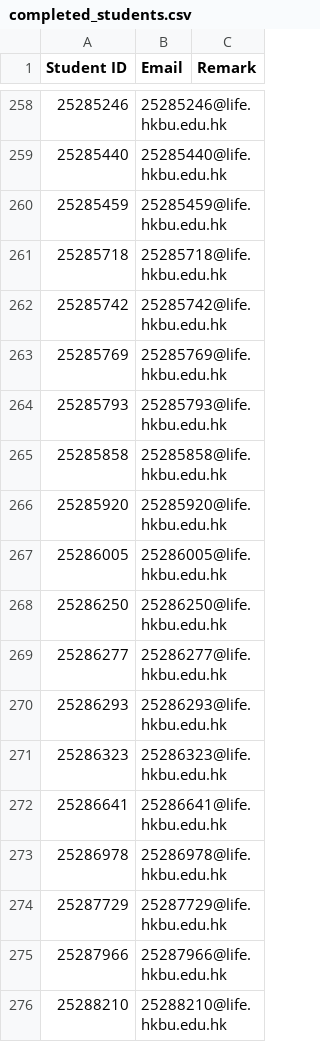
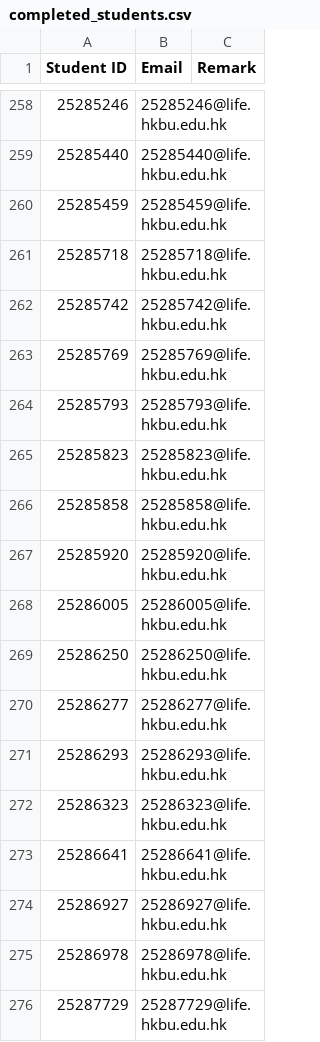
Before and after one commit to tesolchina/smartLessons, a CSV file: LANG0036/completed_students.csv, drawn as a sheet; only a part is shown, gaps mark what is left out; the shorter side is filled out with more unchanged rows.

```diff
--- a/LANG0036/completed_students.csv
+++ b/LANG0036/completed_students.csv
@@ -264,2 +264,3 @@
 25285793,25285793@life.hkbu.edu.hk,
+25285823,25285823@life.hkbu.edu.hk,
 25285858,25285858@life.hkbu.edu.hk,
@@ -272,2 +273,3 @@
 25286641,25286641@life.hkbu.edu.hk,
+25286927,25286927@life.hkbu.edu.hk,
 25286978,25286978@life.hkbu.edu.hk,
```
Also changed, not shown: 1 other file.
